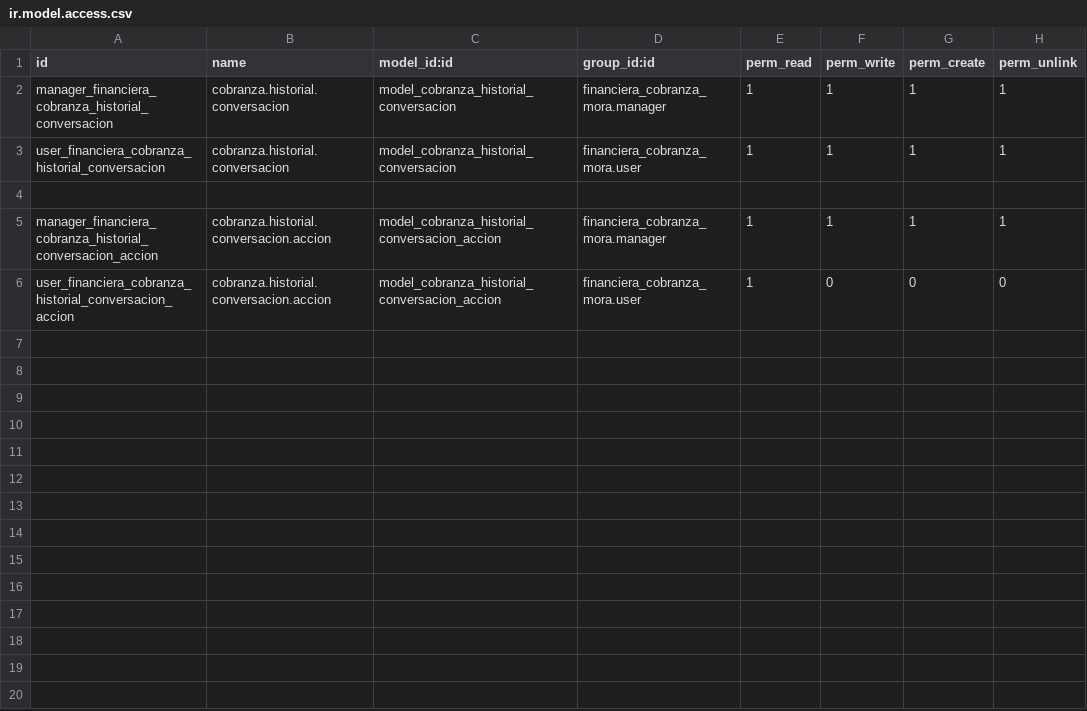
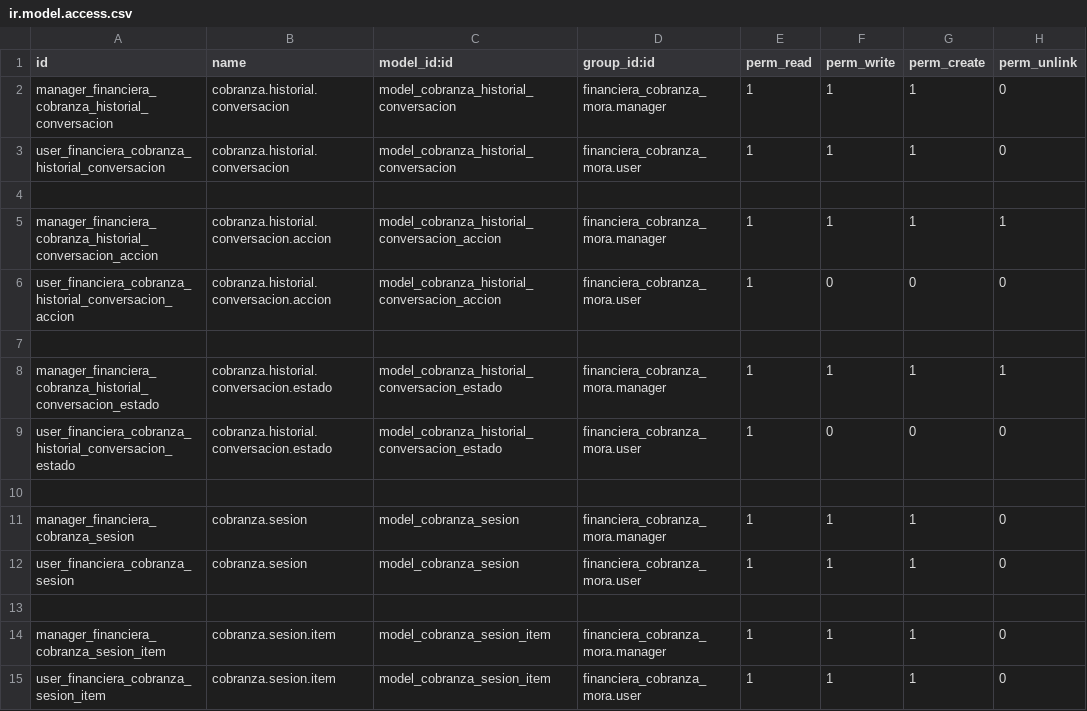
Before and after one commit to libra-soft/financiera_cobranza_mora_co, a CSV file: security/ir.model.access.csv, drawn as a sheet.

```diff
--- a/security/ir.model.access.csv
+++ b/security/ir.model.access.csv
@@ -1,4 +1,4 @@
 id,name,model_id:id,group_id:id,perm_read,perm_write,perm_create,perm_unlink
-manager_financiera_cobranza_historial_conversacion,cobranza.historial.conversacion,model_cobranza_historial_conversacion,financiera_cobranza_mora.manager,1,1,1,1
-user_financiera_cobranza_historial_conversacion,cobranza.historial.conversacion,model_cobranza_historial_conversacion,financiera_cobranza_mora.user,1,1,1,1
+manager_financiera_cobranza_historial_conversacion,cobranza.historial.conversacion,model_cobranza_historial_conversacion,financiera_cobranza_mora.manager,1,1,1,0
+user_financiera_cobranza_historial_conversacion,cobranza.historial.conversacion,model_cobranza_historial_conversacion,financiera_cobranza_mora.user,1,1,1,0
 
@@ -6 +6,10 @@ manager_financiera_cobranza_historial_conversacion_accion,cobranza.historial.con
 user_financiera_cobranza_historial_conversacion_accion,cobranza.historial.conversacion.accion,model_cobranza_historial_conversacion_accion,financiera_cobranza_mora.user,1,0,0,0
+
+manager_financiera_cobranza_historial_conversacion_estado,cobranza.historial.conversacion.estado,model_cobranza_historial_conversacion_estado,financiera_cobranza_mora.manager,1,1,1,1
+user_financiera_cobranza_historial_conversacion_estado,cobranza.historial.conversacion.estado,model_cobranza_historial_conversacion_estado,financiera_cobranza_mora.user,1,0,0,0
+
+manager_financiera_cobranza_sesion,cobranza.sesion,model_cobranza_sesion,financiera_cobranza_mora.manager,1,1,1,0
+user_financiera_cobranza_sesion,cobranza.sesion,model_cobranza_sesion,financiera_cobranza_mora.user,1,1,1,0
+
+manager_financiera_cobranza_sesion_item,cobranza.sesion.item,model_cobranza_sesion_item,financiera_cobranza_mora.manager,1,1,1,0
+user_financiera_cobranza_sesion_item,cobranza.sesion.item,model_cobranza_sesion_item,financiera_cobranza_mora.user,1,1,1,0
```
Also changed, not shown: 9 other files.
